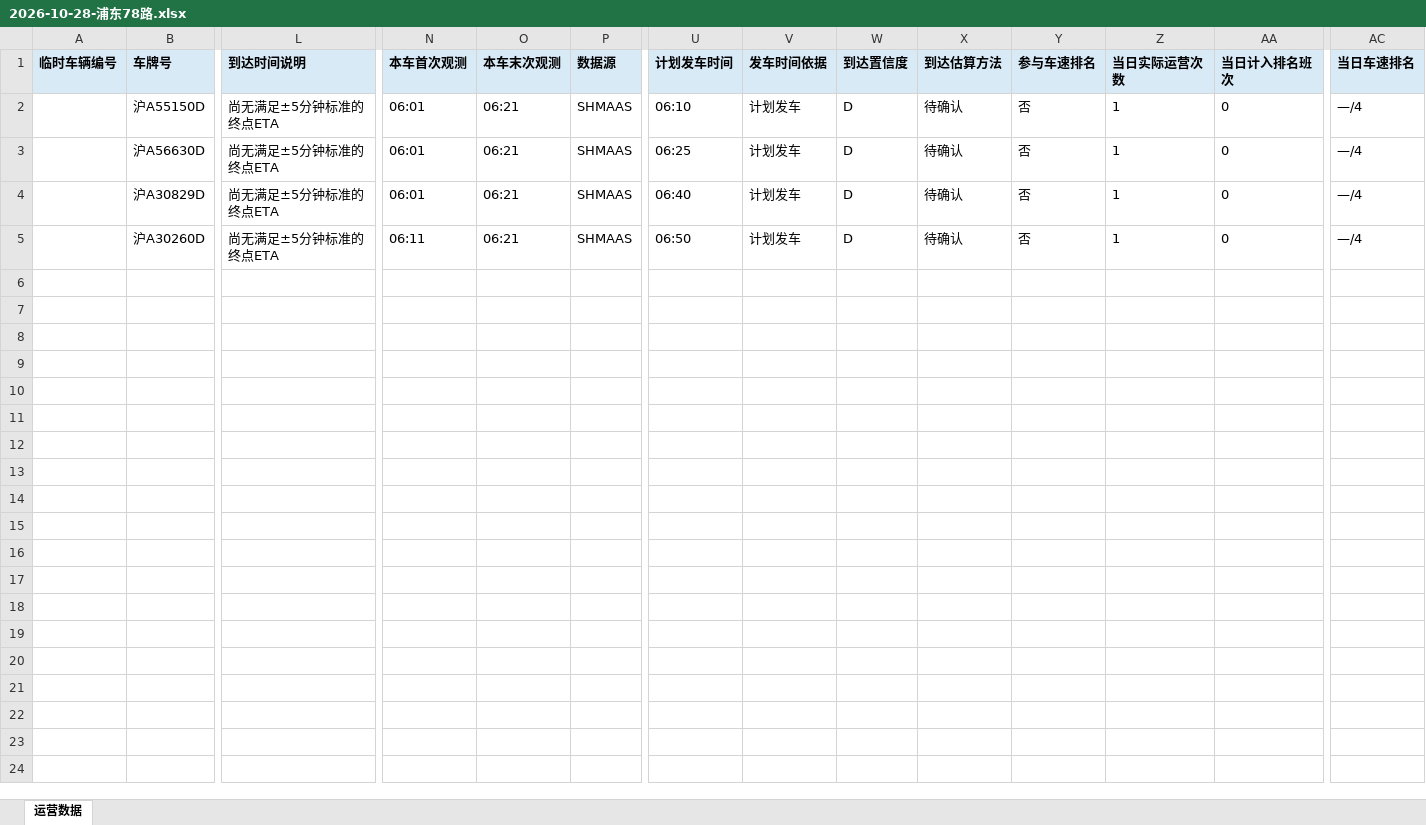
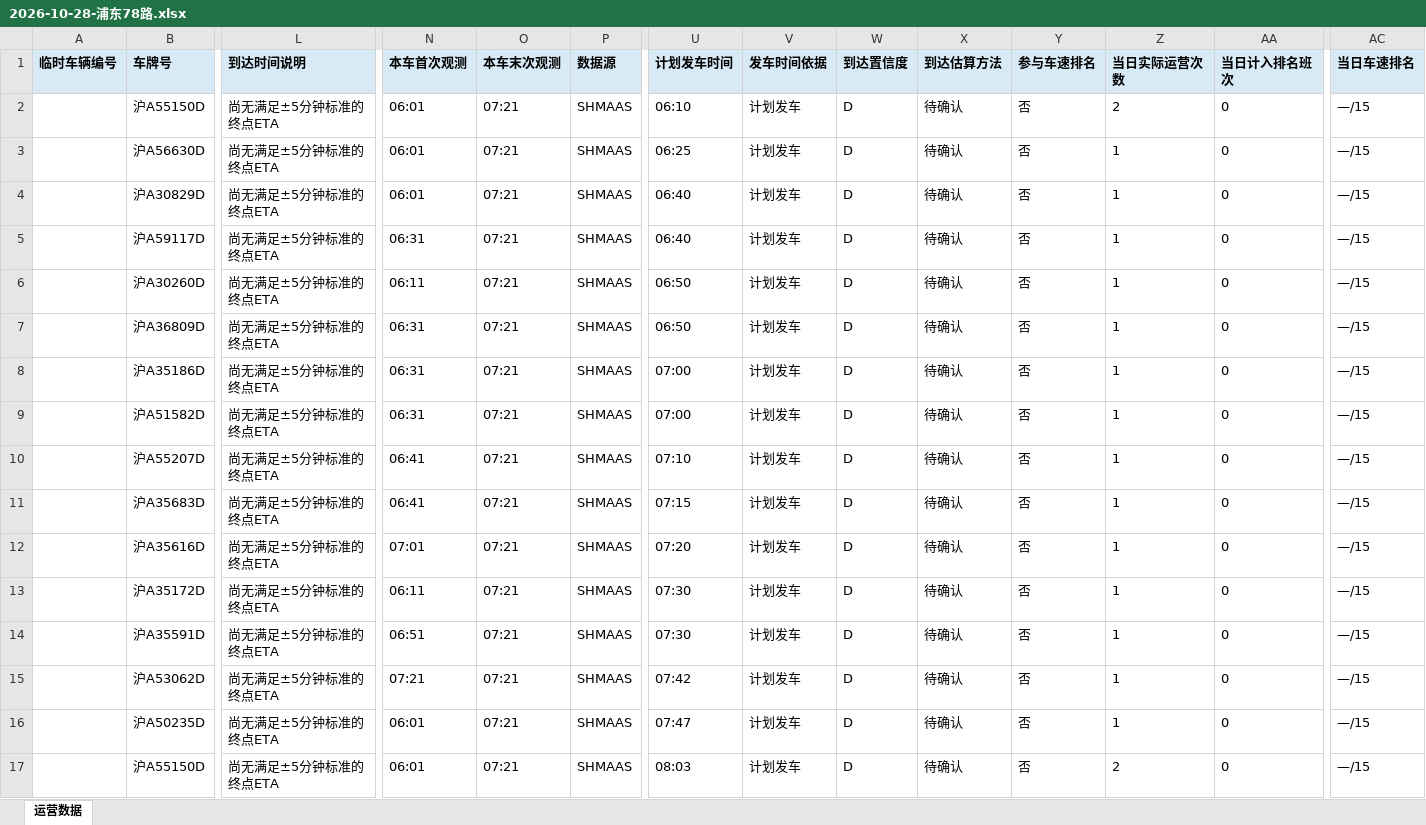
Before and after one commit to lilyQ-stack/shanghai-bus-operations, an Excel workbook: data/export/2026-10-28-浦东78路.xlsx, sheet 运营数据, drawn as a sheet; only a part is shown, gaps mark what is left out; values as stored, in another font and other column widths than the file's, no borders; addresses are those after the commit; rows hold the shown columns only; the diff names each change by its address in the sheet, - before the commit and + after, or states it on an @@ line.

```diff
--- a/data/export/2026-10-28-浦东78路.xlsx (sheet 运营数据)
+++ b/data/export/2026-10-28-浦东78路.xlsx (sheet 运营数据)
-O2:O4 (本车末次观测): 06:21
+O2:O4 (本车末次观测): 07:21
-Z2 (当日实际运营次数): 1
+Z2 (当日实际运营次数): 2
-AC2:AC4 (当日车速排名): —/4
+AC2:AC4 (当日车速排名): —/15
+row 5:  | 沪A59117D | 尚无满足±5分钟标准的终点ETA | 06:31 | 07:21 | SHMAAS | 06:40 | 计划发车 | D | 待确认 | 否 | 1 | 0 | —/15
-O6 (本车末次观测): 06:21
+O6 (本车末次观测): 07:21
-AC6 (当日车速排名): —/4
+AC6 (当日车速排名): —/15
+row 7:  | 沪A36809D | 尚无满足±5分钟标准的终点ETA | 06:31 | 07:21 | SHMAAS | 06:50 | 计划发车 | D | 待确认 | 否 | 1 | 0 | —/15
+row 8:  | 沪A35186D | 尚无满足±5分钟标准的终点ETA | 06:31 | 07:21 | SHMAAS | 07:00 | 计划发车 | D | 待确认 | 否 | 1 | 0 | —/15
+row 9:  | 沪A51582D | 尚无满足±5分钟标准的终点ETA | 06:31 | 07:21 | SHMAAS | 07:00 | 计划发车 | D | 待确认 | 否 | 1 | 0 | —/15
+row 10:  | 沪A55207D | 尚无满足±5分钟标准的终点ETA | 06:41 | 07:21 | SHMAAS | 07:10 | 计划发车 | D | 待确认 | 否 | 1 | 0 | —/15
+row 11:  | 沪A35683D | 尚无满足±5分钟标准的终点ETA | 06:41 | 07:21 | SHMAAS | 07:15 | 计划发车 | D | 待确认 | 否 | 1 | 0 | —/15
+row 12:  | 沪A35616D | 尚无满足±5分钟标准的终点ETA | 07:01 | 07:21 | SHMAAS | 07:20 | 计划发车 | D | 待确认 | 否 | 1 | 0 | —/15
+row 13:  | 沪A35172D | 尚无满足±5分钟标准的终点ETA | 06:11 | 07:21 | SHMAAS | 07:30 | 计划发车 | D | 待确认 | 否 | 1 | 0 | —/15
+row 14:  | 沪A35591D | 尚无满足±5分钟标准的终点ETA | 06:51 | 07:21 | SHMAAS | 07:30 | 计划发车 | D | 待确认 | 否 | 1 | 0 | —/15
+row 15:  | 沪A53062D | 尚无满足±5分钟标准的终点ETA | 07:21 | 07:21 | SHMAAS | 07:42 | 计划发车 | D | 待确认 | 否 | 1 | 0 | —/15
+row 16:  | 沪A50235D | 尚无满足±5分钟标准的终点ETA | 06:01 | 07:21 | SHMAAS | 07:47 | 计划发车 | D | 待确认 | 否 | 1 | 0 | —/15
+row 17:  | 沪A55150D | 尚无满足±5分钟标准的终点ETA | 06:01 | 07:21 | SHMAAS | 08:03 | 计划发车 | D | 待确认 | 否 | 2 | 0 | —/15
```
Also changed, not shown: data/export/2026-10-28-182路.xlsx, data/export/2026-10-28-operations.xlsx, 7 other files.
